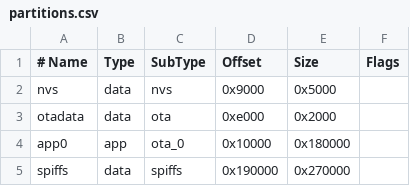
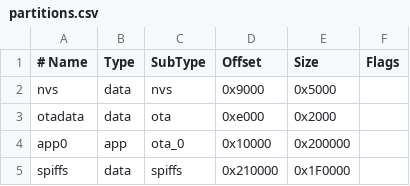
Before and after one commit to SeanChangX/QBIT, a CSV file: firmware/partitions.csv, drawn as a sheet.

Commit message:
Implement device identity and MQTT settings management in QBIT firmware. Add API endpoints for fetching and updating device name and MQTT configuration. Enhance web dashboard with new input fields for device and MQTT settings, and update styles for better user experience. Inject build secrets for WebSocket connection during CI/CD process.

```diff
--- a/firmware/partitions.csv
+++ b/firmware/partitions.csv
@@ -3,3 +3,3 @@ nvs,      data, nvs,     0x9000,   0x5000,
 otadata,  data, ota,     0xe000,   0x2000,
-app0,     app,  ota_0,   0x10000,  0x180000,
-spiffs,   data, spiffs,  0x190000, 0x270000,
+app0,     app,  ota_0,   0x10000,  0x200000,
+spiffs,   data, spiffs,  0x210000, 0x1F0000,
```
Also changed, not shown: 9 other files.
